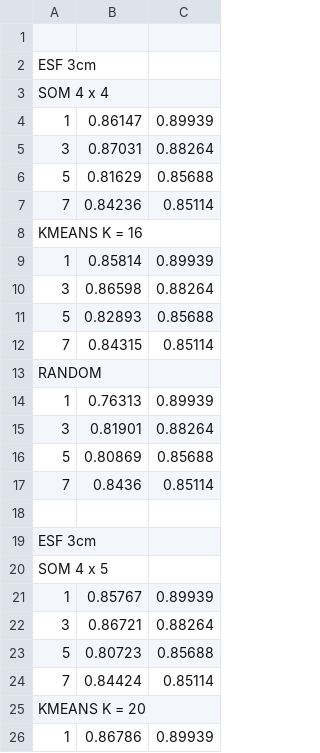
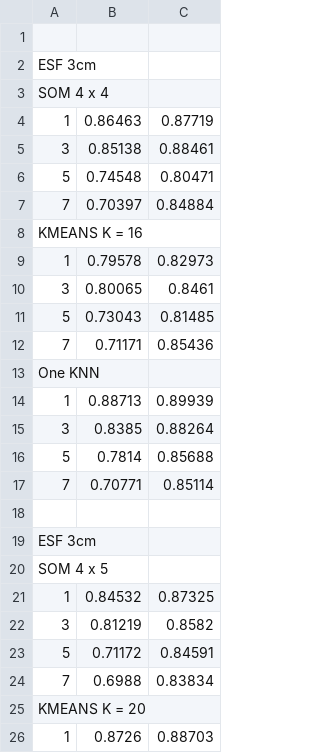
Before and after one commit to florinsch/Ens3DFRKinect, a CSV file: dataset/1roll_test/results-3cm-ESF.csv, drawn as a sheet; only a part is shown; the diff covers the shown part only.

```diff
--- a/dataset/1roll_test/results-3cm-ESF.csv
+++ b/dataset/1roll_test/results-3cm-ESF.csv
@@ -3,16 +3,16 @@ ESF 3cm
 SOM 4 x 4
-1,0.86147,0.89939
-3,0.87031,0.88264
-5,0.81629,0.85688
-7,0.84236,0.85114
+1,0.86463,0.87719
+3,0.85138,0.88461
+5,0.74548,0.80471
+7,0.70397,0.84884
 KMEANS K = 16
-1,0.85814,0.89939
-3,0.86598,0.88264
-5,0.82893,0.85688
-7,0.84315,0.85114
-RANDOM
-1,0.76313,0.89939
-3,0.81901,0.88264
-5,0.80869,0.85688
-7,0.8436,0.85114
+1,0.79578,0.82973
+3,0.80065,0.8461
+5,0.73043,0.81485
+7,0.71171,0.85436
+One KNN
+1,0.88713,0.89939
+3,0.8385,0.88264
+5,0.7814,0.85688
+7,0.70771,0.85114
 
@@ -20,7 +20,7 @@ ESF 3cm
 SOM 4 x 5
-1,0.85767,0.89939
-3,0.86721,0.88264
-5,0.80723,0.85688
-7,0.84424,0.85114
+1,0.84532,0.87325
+3,0.81219,0.8582
+5,0.71172,0.84591
+7,0.6988,0.83834
 KMEANS K = 20
-1,0.86786,0.89939
+1,0.8726,0.88703
```
Also changed, not shown: 32 edited cells elsewhere in this file, dataset/1roll_test/results-2cm-PFH.csv, dataset/1roll_test/results-2cm-SHOT.csv, 25 other files.
